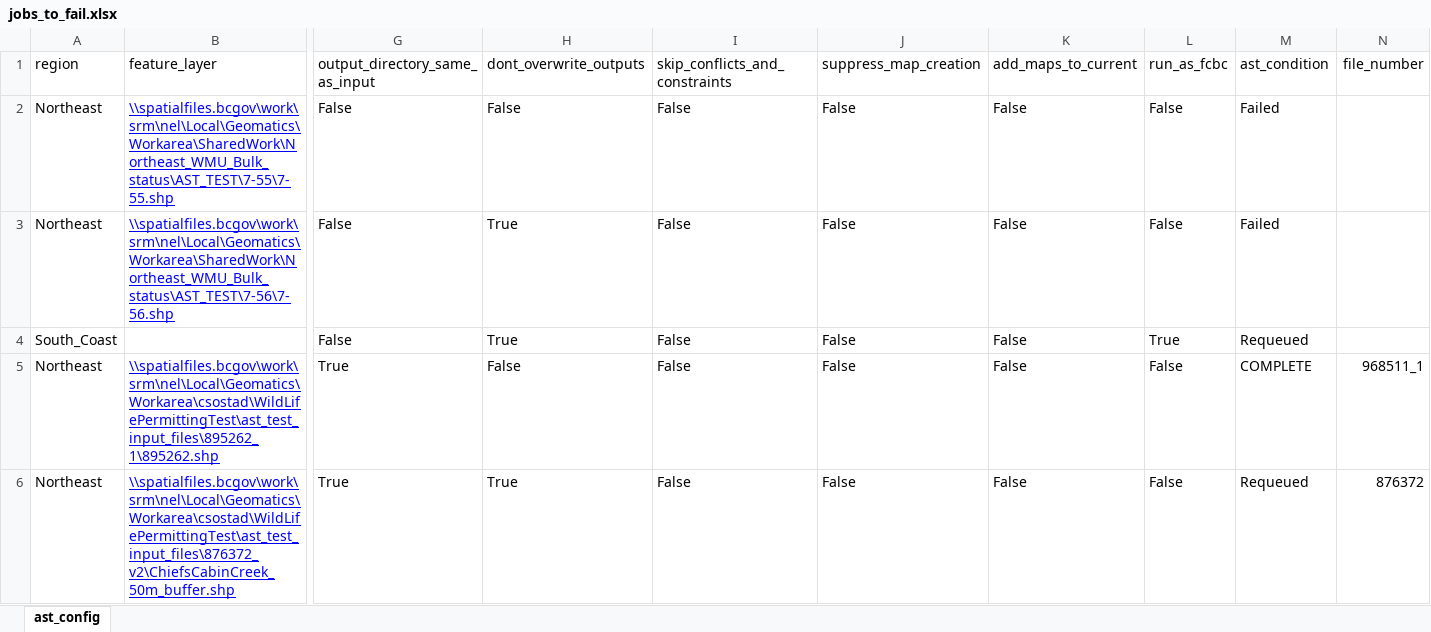
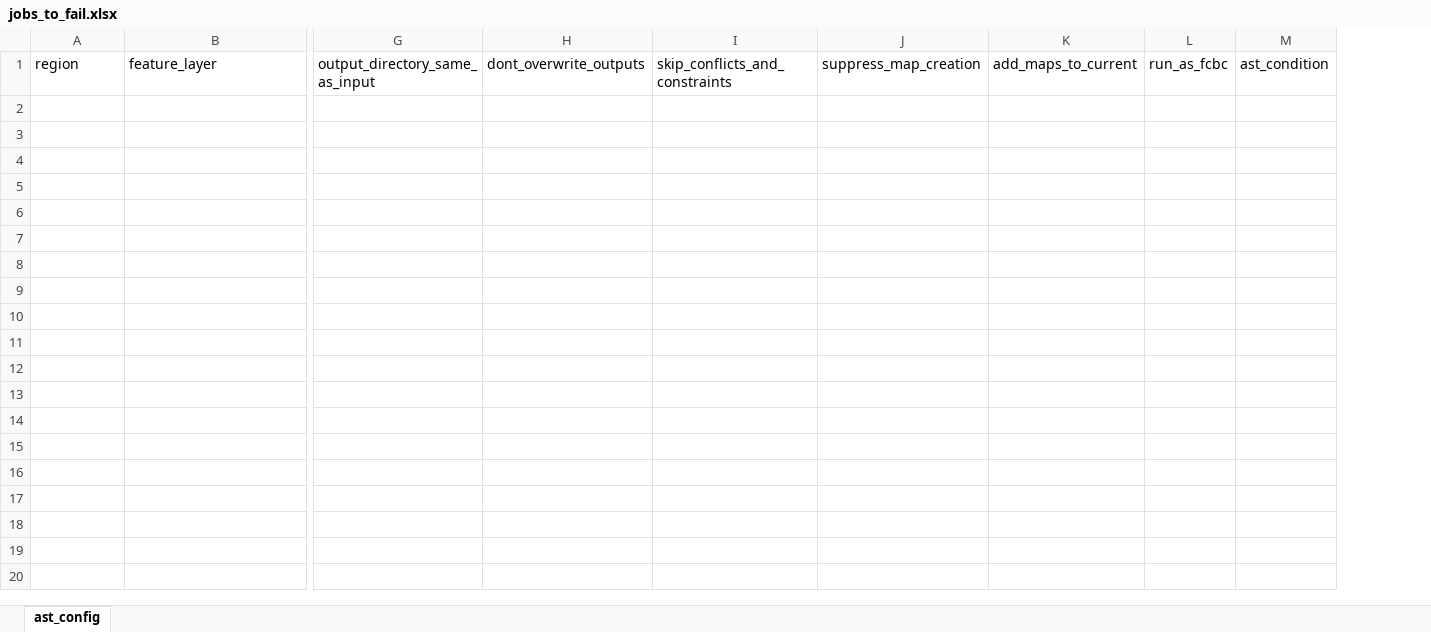
Before and after one commit to bcgov/gss_authorizations, an Excel workbook: autoast/jobs_to_fail.xlsx, sheet ast_config, drawn as a sheet; only a part is shown, gaps mark what is left out; values as stored, in another font and other column widths than the file's, no borders; table styles not drawn; rows hold the shown columns only; the diff names each change by its address in the sheet, - before the commit and + after, or states it on an @@ line.

```diff
--- a/autoast/jobs_to_fail.xlsx (sheet ast_config)
+++ b/autoast/jobs_to_fail.xlsx (sheet ast_config)
-column N, row 1: file_number
-row 2: Northeast | \\spatialfiles.bcgov\work\srm\nel\Local\Geomatics\Workarea\SharedWork\Northeast_WMU_Bulk_status\AST_TEST\7-55\7-55.shp | False | False | False | False | False | False | Failed
-row 3: Northeast | \\spatialfiles.bcgov\work\srm\nel\Local\Geomatics\Workarea\SharedWork\Northeast_WMU_Bulk_status\AST_TEST\7-56\7-56.shp | False | True | False | False | False | False | Failed
-row 4: South_Coast |  | False | True | False | False | False | True | Requeued
-row 5: Northeast | \\spatialfiles.bcgov\work\srm\nel\Local\Geomatics\Workarea\csostad\WildLifePermittingTest\ast_test_input_files\895262_1\895262.shp | True | False | False | False | False | False | COMPLETE | 968511_1
-row 6: Northeast | \\spatialfiles.bcgov\work\srm\nel\Local\Geomatics\Workarea\csostad\WildLifePermittingTest\ast_test_input_files\876372_v2\ChiefsCabinCreek_50m_buffer.shp | True | True | False | False | False | False | Requeued | 876372
```
Also changed, not shown: autoast/jobs_to_fail_FAST.xlsx, 4 other files.
